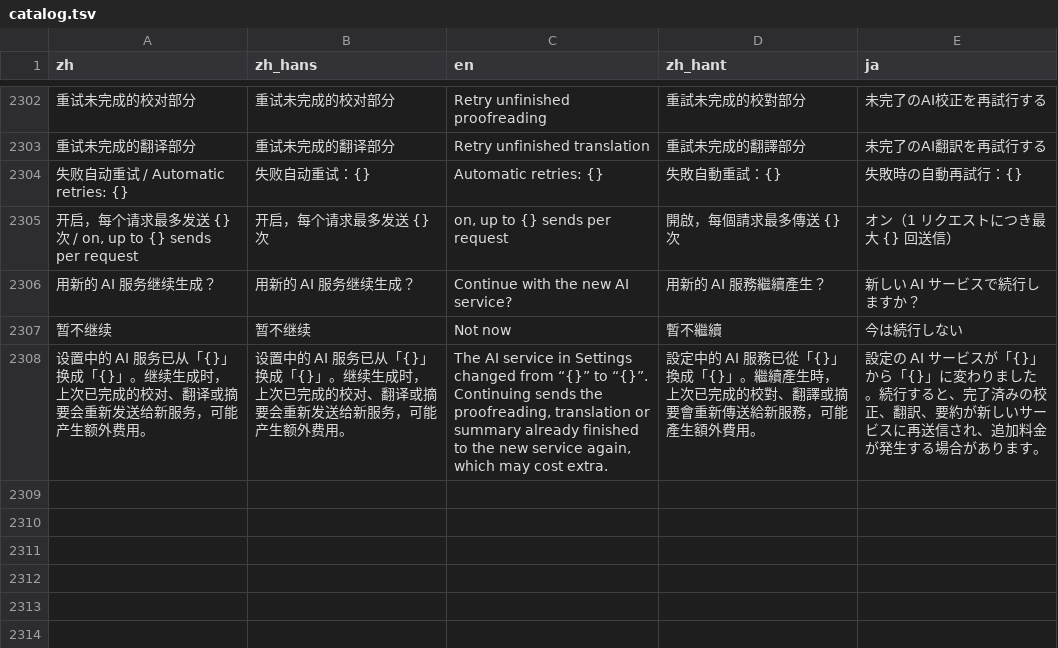
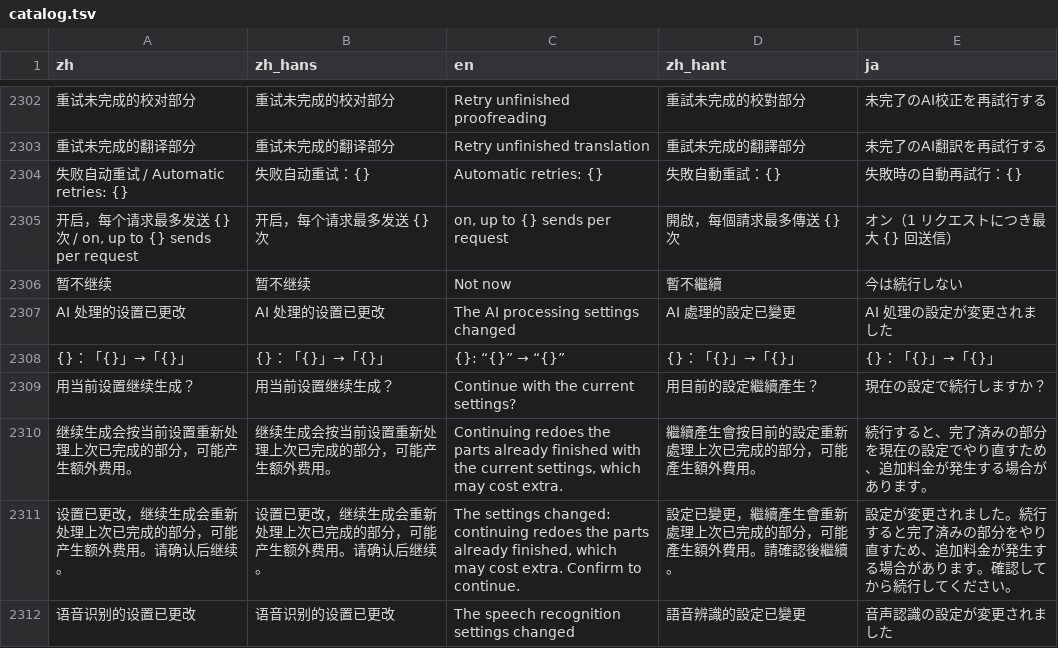
Before and after one commit to mizorewww/course2md, a TSV file: i18n/catalog.tsv, drawn as a sheet; only a part is shown, gaps mark what is left out; removed rows and columns are numbered as before the commit, all else as after; the diff names each change by its address in the sheet, - before the commit and + after, or states it on an @@ line.

```diff
--- a/i18n/catalog.tsv
+++ b/i18n/catalog.tsv
-row 2306: 用新的 AI 服务继续生成？ | 用新的 AI 服务继续生成？ | Continue with the new AI service? | 用新的 AI 服務繼續產生？ | 新しい AI サービスで続行しますか？
-row 2308: 设置中的 AI 服务已从「{}」换成「{}」。继续生成时，上次已完成的校对、翻译或摘要会重新发送给新服务，可能产生额外费用。 | 设置中的 AI 服务已从「{}」换成「{}」。继续生成时，上次已完成的校对、翻译或摘要会重新发送给新服务，可能产生额外费用。 | The AI service in Settings changed from “{}” to “{}”. Continuing sends the proofreading, translation or summary already finished to the new service again, which may cost extra. | 設定中的 AI 服務已從「{}」換成「{}」。繼續產生時，上次已完成的校對、翻譯或摘要會重新傳送給新服務，可能產生額外費用。 | 設定の AI サービスが「{}」から「{}」に変わりました。続行すると、完了済みの校正、翻訳、要約が新しいサービスに再送信され、追加料金が発生する場合があります。
+row 2307: AI 处理的设置已更改 | AI 处理的设置已更改 | The AI processing settings changed | AI 處理的設定已變更 | AI 処理の設定が変更されました
+row 2308: {}：「{}」→「{}」 | {}：「{}」→「{}」 | {}: “{}” → “{}” | {}：「{}」→「{}」 | {}：「{}」→「{}」
+row 2309: 用当前设置继续生成？ | 用当前设置继续生成？ | Continue with the current settings? | 用目前的設定繼續產生？ | 現在の設定で続行しますか？
+row 2310: 继续生成会按当前设置重新处理上次已完成的部分，可能产生额外费用。 | 继续生成会按当前设置重新处理上次已完成的部分，可能产生额外费用。 | Continuing redoes the parts already finished with the current settings, which may cost extra. | 繼續產生會按目前的設定重新處理上次已完成的部分，可能產生額外費用。 | 続行すると、完了済みの部分を現在の設定でやり直すため、追加料金が発生する場合があります。
+row 2311: 设置已更改，继续生成会重新处理上次已完成的部分，可能产生额外费用。请确认后继续。 | 设置已更改，继续生成会重新处理上次已完成的部分，可能产生额外费用。请确认后继续。 | The settings changed: continuing redoes the parts already finished, which may cost extra. Confirm to continue. | 設定已變更，繼續產生會重新處理上次已完成的部分，可能產生額外費用。請確認後繼續。 | 設定が変更されました。続行すると完了済みの部分をやり直すため、追加料金が発生する場合があります。確認してから続行してください。
+row 2312: 语音识别的设置已更改 | 语音识别的设置已更改 | The speech recognition settings changed | 語音辨識的設定已變更 | 音声認識の設定が変更されました
```
Also changed, not shown: 9 other files.
